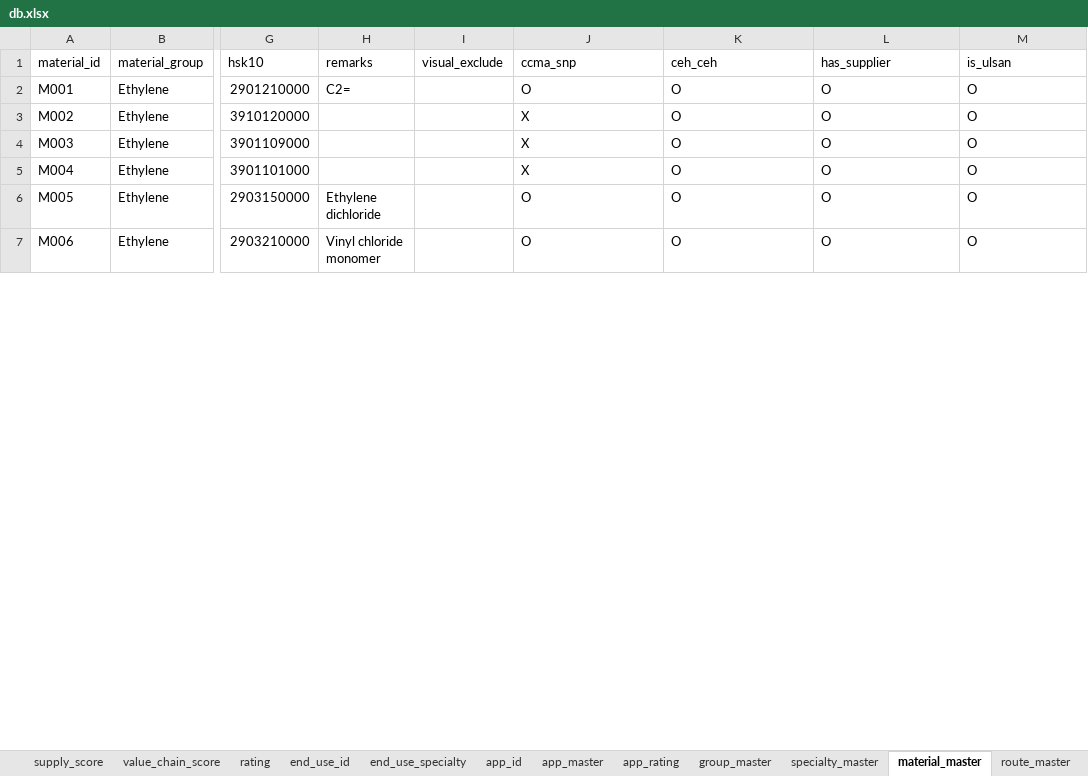
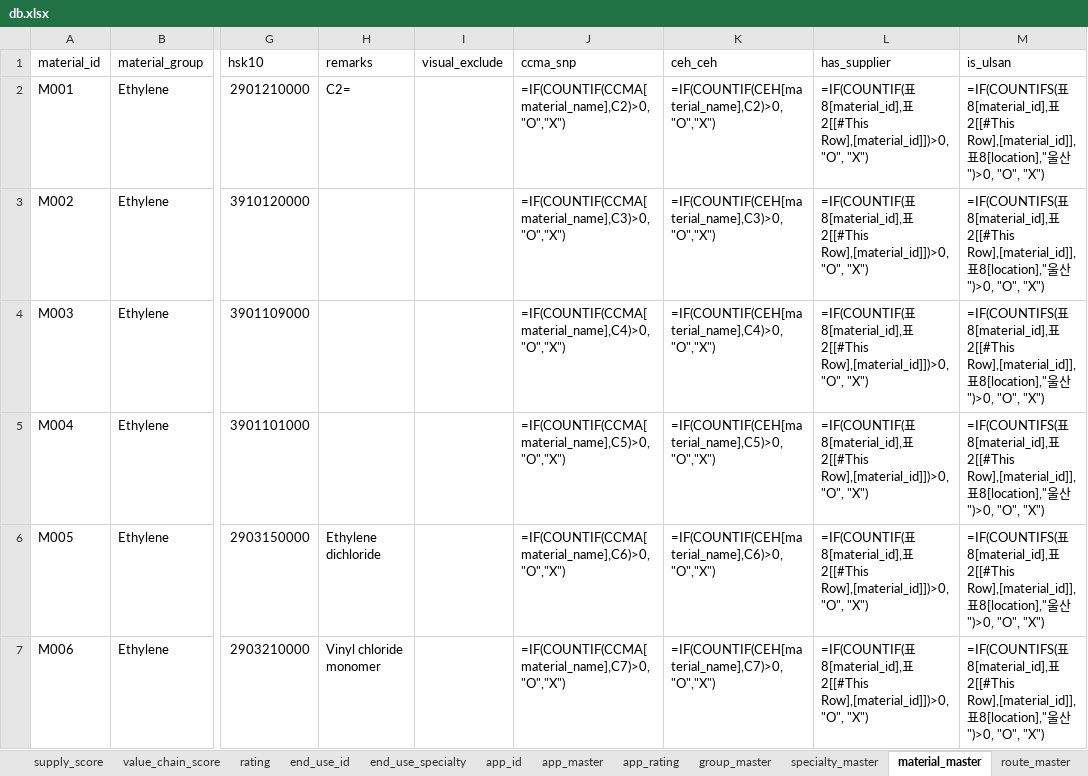
Before and after one commit to hagaren201/petro_db_next, an Excel workbook: data/source/db.xlsx, sheet material_master, drawn as a sheet; only a part is shown, gaps mark what is left out; values as stored, in another font and other column widths than the file's, no borders; formulas without a stored value are shown as written; table styles not drawn; the diff covers the shown part only; the diff names each change by its address in the sheet, - before the commit and + after, or states it on an @@ line.

```diff
--- a/data/source/db.xlsx (sheet material_master)
+++ b/data/source/db.xlsx (sheet material_master)
-J2 (ccma_snp): O
+J2 (ccma_snp): =IF(COUNTIF(CCMA[material_name],C2)>0,"O","X")
-K2 (ceh_ceh): O
+K2 (ceh_ceh): =IF(COUNTIF(CEH[material_name],C2)>0,"O","X")
-L2:L7 (has_supplier): O
+L2:L7 (has_supplier): =IF(COUNTIF(표8[material_id],표2[[#This Row],[material_id]])>0, "O", "X")
-M2:M7 (is_ulsan): O
+M2:M7 (is_ulsan): =IF(COUNTIFS(표8[material_id],표2[[#This Row],[material_id]],표8[location],"울산")>0, "O", "X")
-J3 (ccma_snp): X
+J3 (ccma_snp): =IF(COUNTIF(CCMA[material_name],C3)>0,"O","X")
-K3 (ceh_ceh): O
+K3 (ceh_ceh): =IF(COUNTIF(CEH[material_name],C3)>0,"O","X")
-J4 (ccma_snp): X
+J4 (ccma_snp): =IF(COUNTIF(CCMA[material_name],C4)>0,"O","X")
-K4 (ceh_ceh): O
+K4 (ceh_ceh): =IF(COUNTIF(CEH[material_name],C4)>0,"O","X")
-J5 (ccma_snp): X
+J5 (ccma_snp): =IF(COUNTIF(CCMA[material_name],C5)>0,"O","X")
-K5 (ceh_ceh): O
+K5 (ceh_ceh): =IF(COUNTIF(CEH[material_name],C5)>0,"O","X")
-J6 (ccma_snp): O
+J6 (ccma_snp): =IF(COUNTIF(CCMA[material_name],C6)>0,"O","X")
-K6 (ceh_ceh): O
+K6 (ceh_ceh): =IF(COUNTIF(CEH[material_name],C6)>0,"O","X")
-J7 (ccma_snp): O
+J7 (ccma_snp): =IF(COUNTIF(CCMA[material_name],C7)>0,"O","X")
-K7 (ceh_ceh): O
+K7 (ceh_ceh): =IF(COUNTIF(CEH[material_name],C7)>0,"O","X")
```
Also changed, not shown: 432 edited cells elsewhere in this sheet, sheet app_master, sheet material_supplier_link, sheet end_use_specialty, sheet group_master, sheet value_chain_score, sheet supply_value_overall_score, 3 more sheets, 8 other files.
